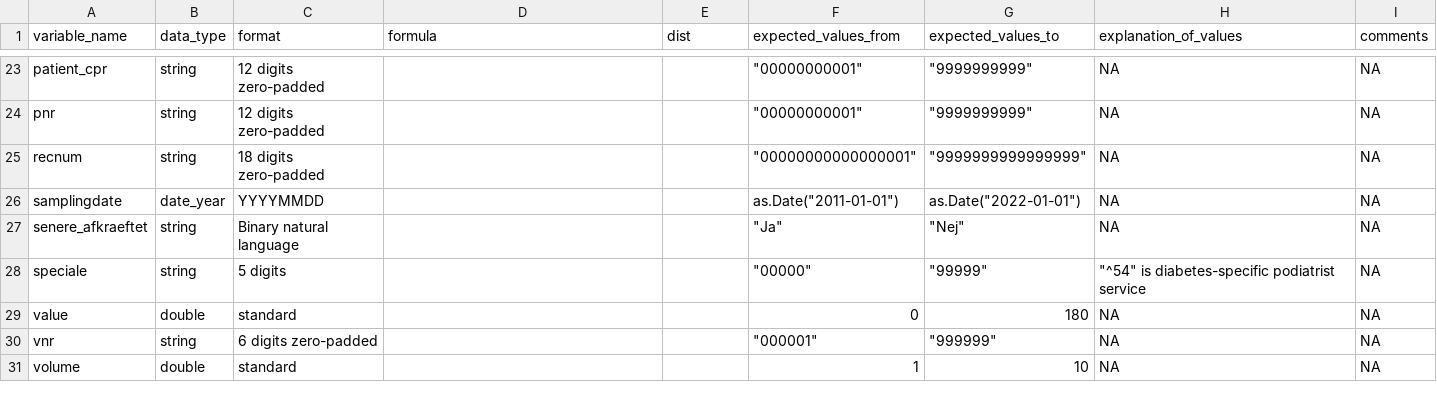
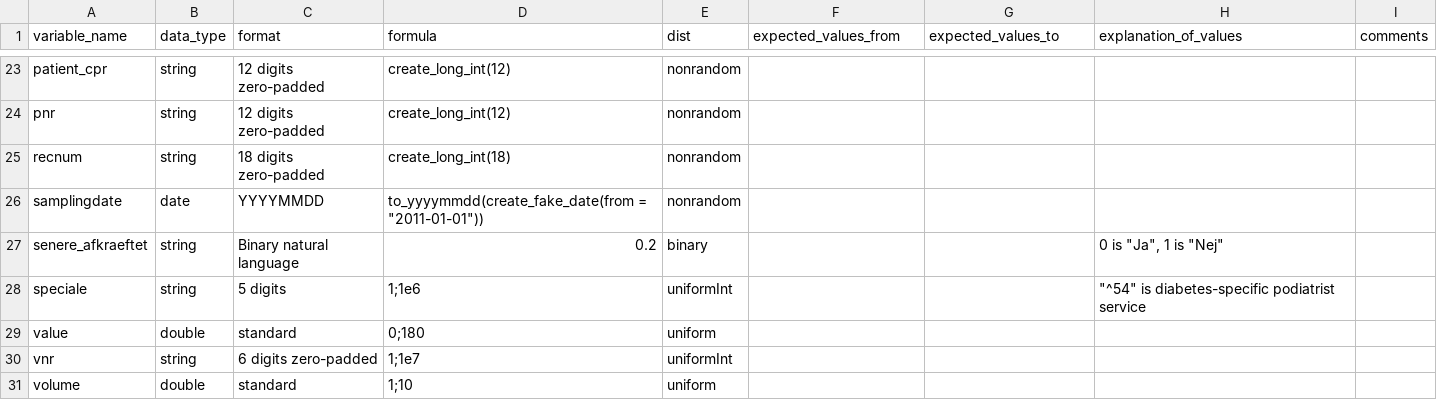
Before and after one commit to steno-aarhus/osdc, a CSV file: data-raw/simulation-definitions.csv, drawn as a sheet; only a part is shown, gaps mark what is left out; the diff covers the shown part only; the diff names each change by its address in the sheet, - before the commit and + after, or states it on an @@ line.

```diff
--- a/data-raw/simulation-definitions.csv
+++ b/data-raw/simulation-definitions.csv
-D23:D24 (formula): (empty)
+D23:D24 (formula): create_long_int(12)
-E23:E26 (dist): (empty)
+E23:E26 (dist): nonrandom
-F23:F24 (expected_values_from): "00000000001"
+F23:F24 (expected_values_from): (empty)
-G23:G24 (expected_values_to): "9999999999"
+G23:G24 (expected_values_to): (empty)
-H23:H26 (explanation_of_values): NA
+H23:H26 (explanation_of_values): (empty)
-I23:I31 (comments): NA
+I23:I31 (comments): (empty)
-D25 (formula): (empty)
+D25 (formula): create_long_int(18)
-F25 (expected_values_from): "00000000000000001"
+F25 (expected_values_from): (empty)
-G25 (expected_values_to): "9999999999999999"
+G25 (expected_values_to): (empty)
-B26 (data_type): date_year
+B26 (data_type): date
-D26 (formula): (empty)
+D26 (formula): to_yyyymmdd(create_fake_date(from = "2011-01-01"))
-F26 (expected_values_from): as.Date("2011-01-01")
+F26 (expected_values_from): (empty)
-G26 (expected_values_to): as.Date("2022-01-01")
+G26 (expected_values_to): (empty)
-D27 (formula): (empty)
+D27 (formula): 0.2
-E27 (dist): (empty)
+E27 (dist): binary
-F27 (expected_values_from): "Ja"
+F27 (expected_values_from): (empty)
-G27 (expected_values_to): "Nej"
+G27 (expected_values_to): (empty)
-H27 (explanation_of_values): NA
+H27 (explanation_of_values): 0 is "Ja", 1 is "Nej"
-D28 (formula): (empty)
+D28 (formula): 1;1e6
-E28 (dist): (empty)
+E28 (dist): uniformInt
-F28 (expected_values_from): "00000"
+F28 (expected_values_from): (empty)
-G28 (expected_values_to): "99999"
+G28 (expected_values_to): (empty)
-D29 (formula): (empty)
+D29 (formula): 0;180
-E29 (dist): (empty)
+E29 (dist): uniform
-F29 (expected_values_from): 0
+F29 (expected_values_from): (empty)
-G29 (expected_values_to): 180
+G29 (expected_values_to): (empty)
-H29:H31 (explanation_of_values): NA
+H29:H31 (explanation_of_values): (empty)
-D30 (formula): (empty)
+D30 (formula): 1;1e7
-E30 (dist): (empty)
+E30 (dist): uniformInt
-F30 (expected_values_from): "000001"
+F30 (expected_values_from): (empty)
-G30 (expected_values_to): "999999"
+G30 (expected_values_to): (empty)
-D31 (formula): (empty)
+D31 (formula): 1;10
-E31 (dist): (empty)
+E31 (dist): uniform
-F31 (expected_values_from): 1
+F31 (expected_values_from): (empty)
-G31 (expected_values_to): 10
+G31 (expected_values_to): (empty)
```
Also changed, not shown: 87 edited cells elsewhere in this file.
